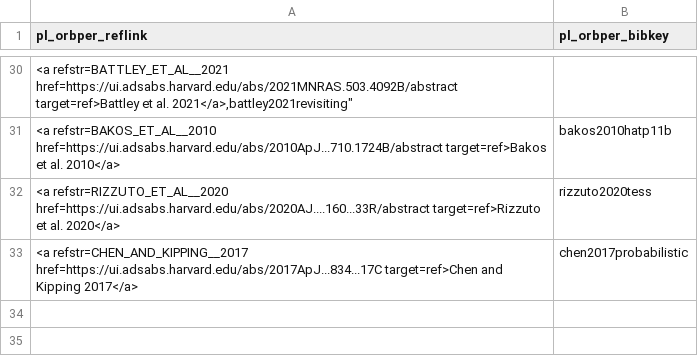
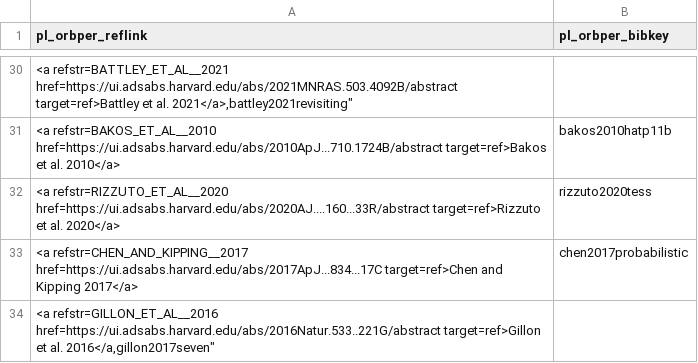
Before and after one commit to ekaterinailin/flaring-spi, a CSV file: results/reflink_to_bibkey.csv, drawn as a sheet; only a part is shown, gaps mark what is left out; the diff names each change by its address in the sheet, - before the commit and + after, or states it on an @@ line.

Commit message:
adding no-lc log, and Gillon 2017 the reflink_to_bibkey

```diff
--- a/results/reflink_to_bibkey.csv
+++ b/results/reflink_to_bibkey.csv
+row 34: <a refstr=GILLON_ET_AL__2016 href=https://ui.adsabs.harvard.edu/abs/2016Natur.533..221G/abstract target=ref>Gillon et al. 2016</a,gillon2017seven"
```
Also changed, not shown: 1 other file.
